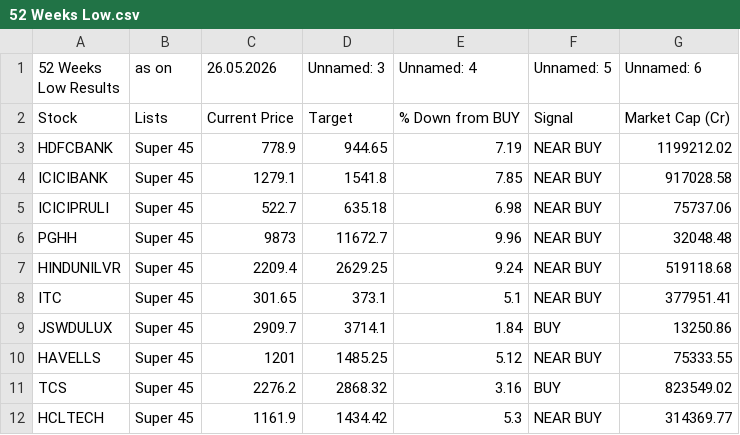
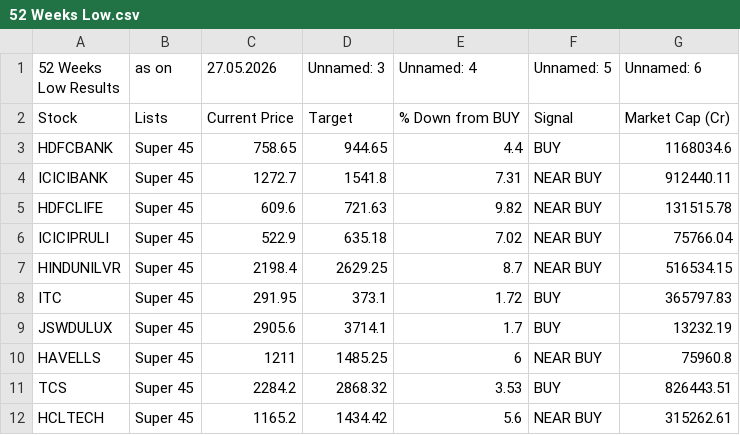
Before and after one commit to mojiburrahaman25/stock-output, a CSV file: 52 Weeks Low.csv, drawn as a sheet; only a part is shown; the diff covers the shown part only.

```diff
--- a/52 Weeks Low.csv
+++ b/52 Weeks Low.csv
@@ -1,12 +1,12 @@
-52 Weeks Low Results,as on,26.05.2026,Unnamed: 3,Unnamed: 4,Unnamed: 5,Unnamed: 6
+52 Weeks Low Results,as on,27.05.2026,Unnamed: 3,Unnamed: 4,Unnamed: 5,Unnamed: 6
 Stock,Lists,Current Price,Target,% Down from BUY,Signal,Market Cap (Cr)
-HDFCBANK,Super 45,778.9,944.65,7.19,NEAR BUY,1199212.02
-ICICIBANK,Super 45,1279.1,1541.8,7.85,NEAR BUY,917028.58
-ICICIPRULI,Super 45,522.7,635.18,6.98,NEAR BUY,75737.06
-PGHH,Super 45,9873,11672.7,9.96,NEAR BUY,32048.48
-HINDUNILVR,Super 45,2209.4,2629.25,9.24,NEAR BUY,519118.68
-ITC,Super 45,301.65,373.1,5.1,NEAR BUY,377951.41
-JSWDULUX,Super 45,2909.7,3714.1,1.84,BUY,13250.86
-HAVELLS,Super 45,1201,1485.25,5.12,NEAR BUY,75333.55
-TCS,Super 45,2276.2,2868.32,3.16,BUY,823549.02
-HCLTECH,Super 45,1161.9,1434.42,5.3,NEAR BUY,314369.77
+HDFCBANK,Super 45,758.65,944.65,4.4,BUY,1168034.6
+ICICIBANK,Super 45,1272.7,1541.8,7.31,NEAR BUY,912440.11
+HDFCLIFE,Super 45,609.6,721.63,9.82,NEAR BUY,131515.78
+ICICIPRULI,Super 45,522.9,635.18,7.02,NEAR BUY,75766.04
+HINDUNILVR,Super 45,2198.4,2629.25,8.7,NEAR BUY,516534.15
+ITC,Super 45,291.95,373.1,1.72,BUY,365797.83
+JSWDULUX,Super 45,2905.6,3714.1,1.7,BUY,13232.19
+HAVELLS,Super 45,1211,1485.25,6,NEAR BUY,75960.8
+TCS,Super 45,2284.2,2868.32,3.53,BUY,826443.51
+HCLTECH,Super 45,1165.2,1434.42,5.6,NEAR BUY,315262.61
```
Also changed, not shown: 2 removed rows and 9 edited cells elsewhere in this file, BUY List.csv, S&R.csv, 6 other files.
